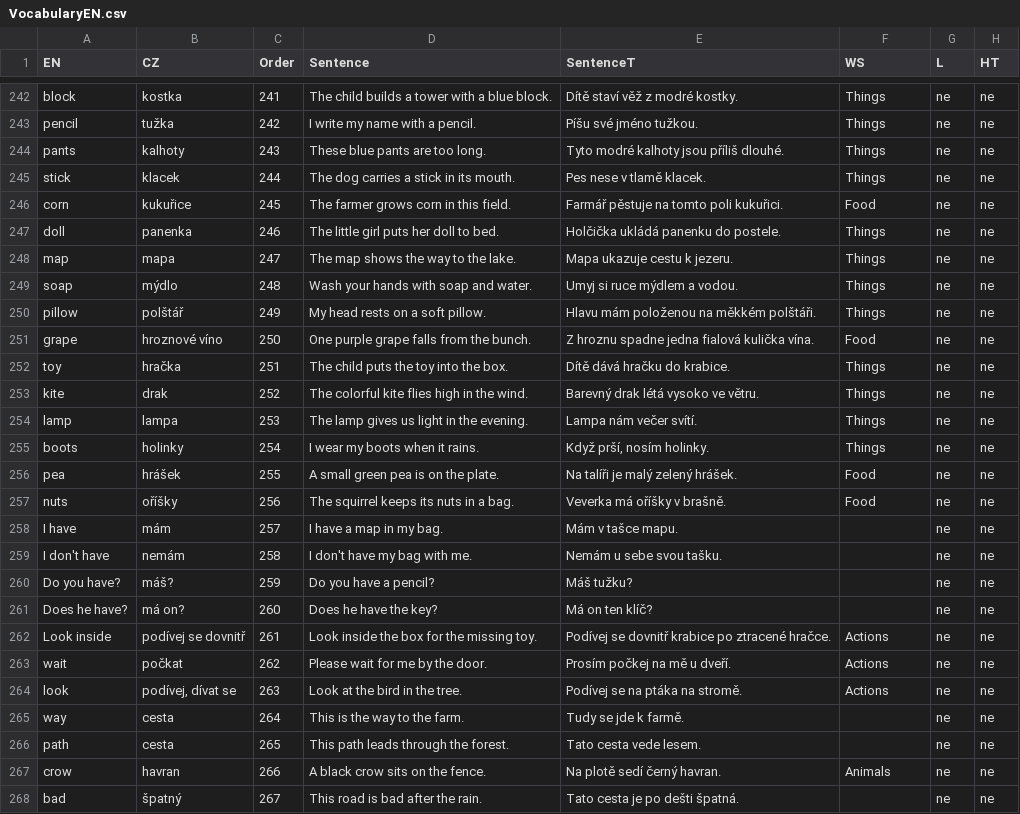
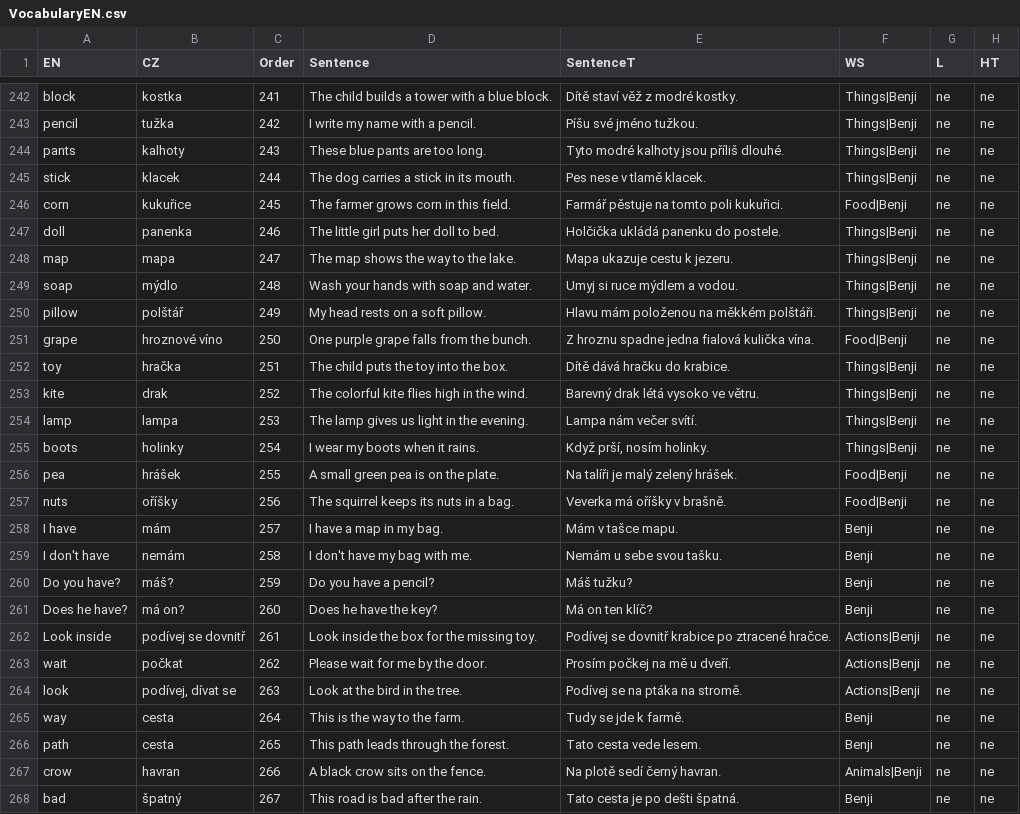
Before and after one commit to Belisarius-Mila/PythonMF, a CSV file: VocabularyEN/VocabularyEN.csv, drawn as a sheet; only a part is shown, gaps mark what is left out; the diff covers the shown part only; the diff names each change by its address in the sheet, - before the commit and + after, or states it on an @@ line.

Commit message:
Add Benji word set to VocabularyEN

```diff
--- a/VocabularyEN/VocabularyEN.csv
+++ b/VocabularyEN/VocabularyEN.csv
-F242:F245 (WS): Things
+F242:F245 (WS): Things|Benji
-F246 (WS): Food
+F246 (WS): Food|Benji
-F247:F250 (WS): Things
+F247:F250 (WS): Things|Benji
-F251 (WS): Food
+F251 (WS): Food|Benji
-F252:F255 (WS): Things
+F252:F255 (WS): Things|Benji
-F256:F257 (WS): Food
+F256:F257 (WS): Food|Benji
-F258:F261 (WS): (empty)
+F258:F261 (WS): Benji
-F262:F264 (WS): Actions
+F262:F264 (WS): Actions|Benji
-F265:F266 (WS): (empty)
+F265:F266 (WS): Benji
-F267 (WS): Animals
+F267 (WS): Animals|Benji
-F268 (WS): (empty)
+F268 (WS): Benji
```
Also changed, not shown: 93 edited cells elsewhere in this file, 5 other files.
